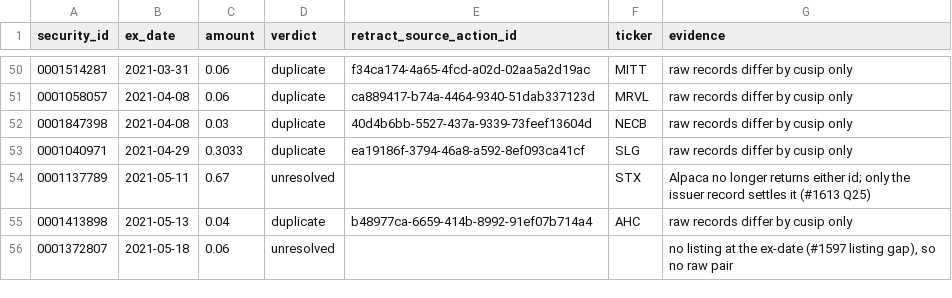
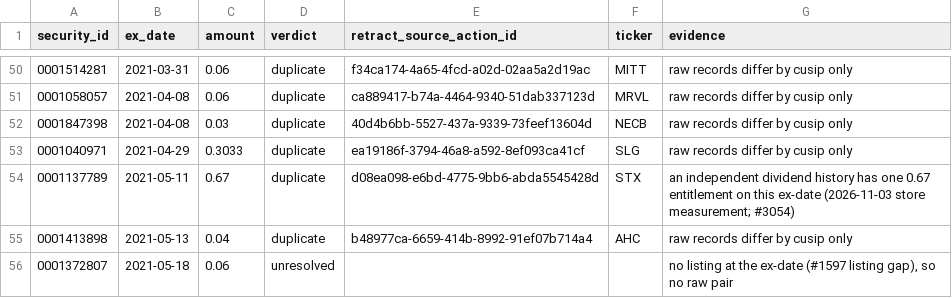
Before and after one commit to josejuarez96/tradepartner, a CSV file: src/tradepartner/store/dividend_reviews.csv, drawn as a sheet; only a part is shown, gaps mark what is left out.

```diff
--- a/src/tradepartner/store/dividend_reviews.csv
+++ b/src/tradepartner/store/dividend_reviews.csv
@@ -53,3 +53,3 @@ security_id,ex_date,amount,verdict,retract_source_action_id,ticker,evidence
 0001040971,2021-04-29,0.3033,duplicate,ea19186f-3794-46a8-a592-8ef093ca41cf,SLG,raw records differ by cusip only
-0001137789,2021-05-11,0.67,unresolved,,STX,Alpaca no longer returns either id; only the issuer record settles it (#1613 Q25)
+0001137789,2021-05-11,0.67,duplicate,d08ea098-e6bd-4775-9bb6-abda5545428d,STX,an independent dividend history has one 0.67 entitlement on this ex-date (2026-11-03 store measurement; #3054)
 0001413898,2021-05-13,0.04,duplicate,b48977ca-6659-414b-8992-91ef07b714a4,AHC,raw records differ by cusip only
```
Also changed, not shown: 1 other file.
